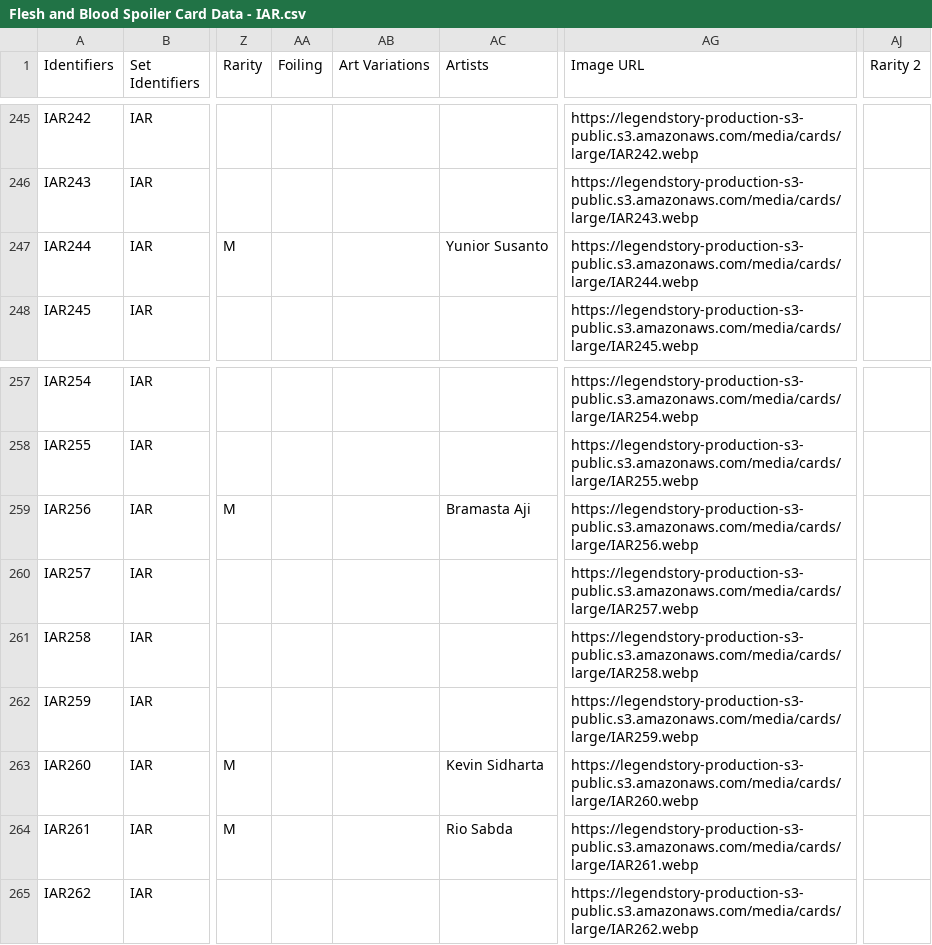
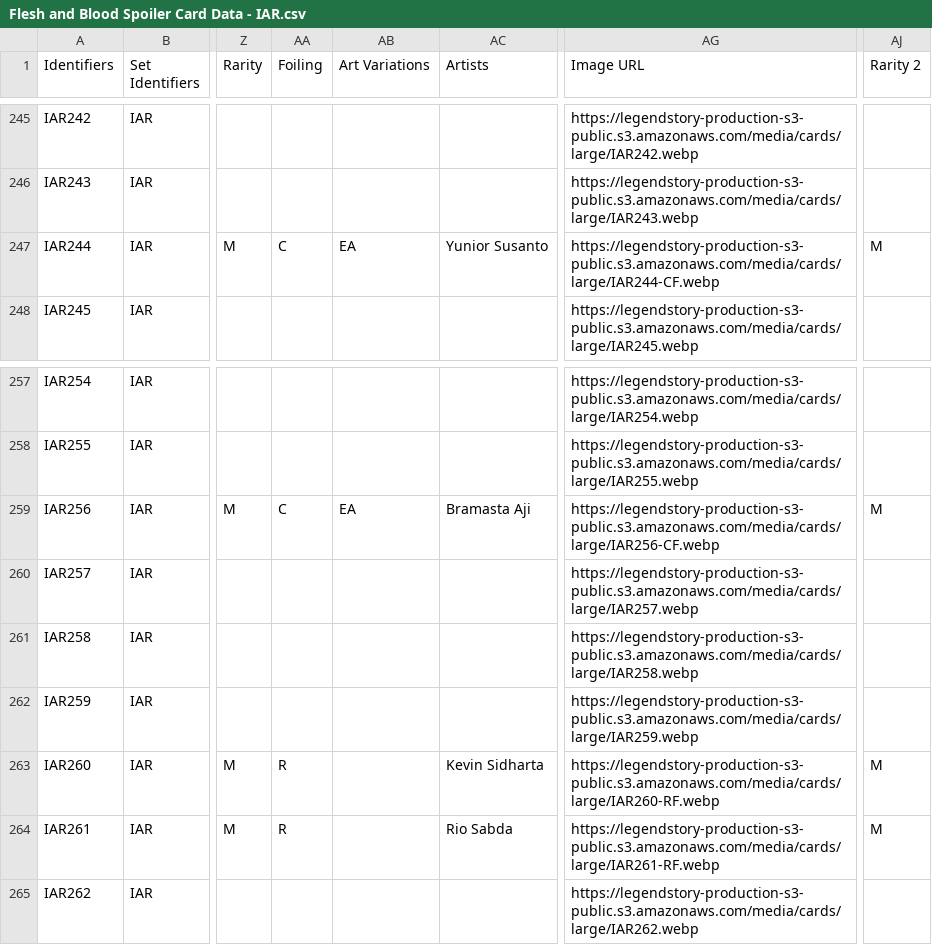
Before and after one commit to fabrary/cards, a CSV file: packages/cards/scripts/Spoiled/Flesh and Blood Spoiler Card Data - IAR.csv, drawn as a sheet; only a part is shown, gaps mark what is left out; the diff names each change by its address in the sheet, - before the commit and + after, or states it on an @@ line.

```diff
--- a/packages/cards/scripts/Spoiled/Flesh and Blood Spoiler Card Data - IAR.csv
+++ b/packages/cards/scripts/Spoiled/Flesh and Blood Spoiler Card Data - IAR.csv
-AA247 (Foiling): (empty)
+AA247 (Foiling): C
-AB247 (Art Variations): (empty)
+AB247 (Art Variations): EA
-AG247 (Image URL): https://legendstory-production-s3-public.s3.amazonaws.com/media/cards/large/IAR244.webp
+AG247 (Image URL): https://legendstory-production-s3-public.s3.amazonaws.com/media/cards/large/IAR244-CF.webp
-AJ247 (Rarity 2): (empty)
+AJ247 (Rarity 2): M
-AA259 (Foiling): (empty)
+AA259 (Foiling): C
-AB259 (Art Variations): (empty)
+AB259 (Art Variations): EA
-AG259 (Image URL): https://legendstory-production-s3-public.s3.amazonaws.com/media/cards/large/IAR256.webp
+AG259 (Image URL): https://legendstory-production-s3-public.s3.amazonaws.com/media/cards/large/IAR256-CF.webp
-AJ259 (Rarity 2): (empty)
+AJ259 (Rarity 2): M
-AA263:AA264 (Foiling): (empty)
+AA263:AA264 (Foiling): R
-AG263 (Image URL): https://legendstory-production-s3-public.s3.amazonaws.com/media/cards/large/IAR260.webp
+AG263 (Image URL): https://legendstory-production-s3-public.s3.amazonaws.com/media/cards/large/IAR260-RF.webp
-AJ263:AJ264 (Rarity 2): (empty)
+AJ263:AJ264 (Rarity 2): M
-AG264 (Image URL): https://legendstory-production-s3-public.s3.amazonaws.com/media/cards/large/IAR261.webp
+AG264 (Image URL): https://legendstory-production-s3-public.s3.amazonaws.com/media/cards/large/IAR261-RF.webp
```
Also changed, not shown: packages/cards/scripts/Spoiled/Flesh and Blood Spoiler Card Data - Promos.csv, 8 other files.
